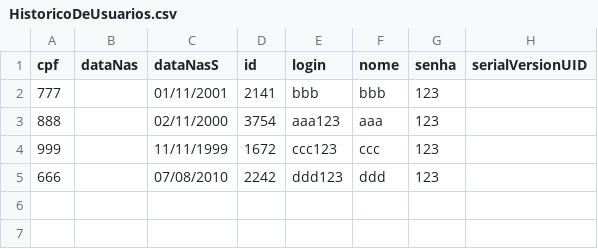
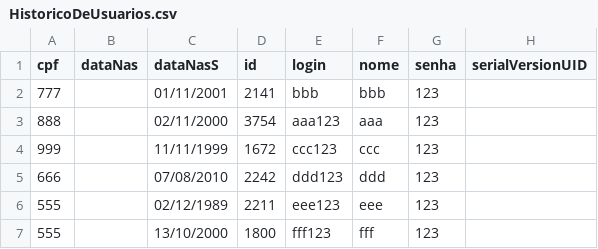
Before and after one commit to Wiago/Animal-Clinic-, a CSV file: Animal Clinic/HistoricoDeUsuarios.csv, drawn as a sheet.

```diff
--- a/Animal Clinic/HistoricoDeUsuarios.csv
+++ b/Animal Clinic/HistoricoDeUsuarios.csv
@@ -5 +5,3 @@
 "666","","07/08/2010","2242","ddd123","ddd","123",""
+"555","","02/12/1989","2211","eee123","eee","123",""
+"555","","13/10/2000","1800","fff123","fff","123",""
```
Also changed, not shown: 47 other files.
